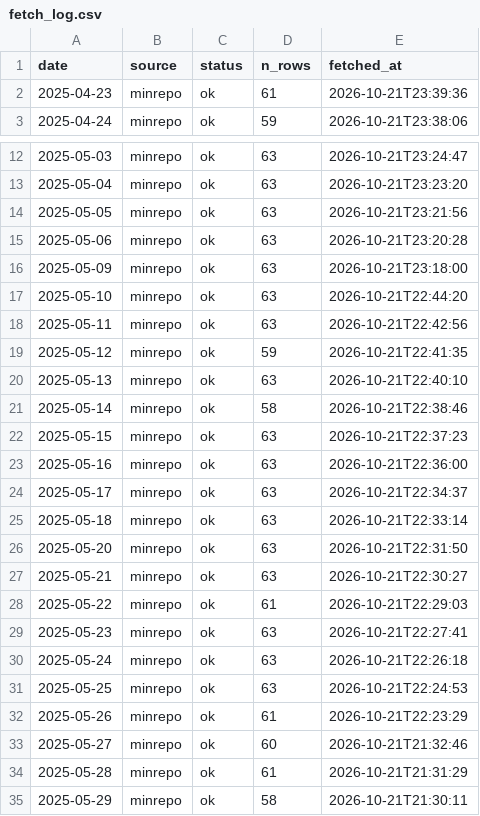
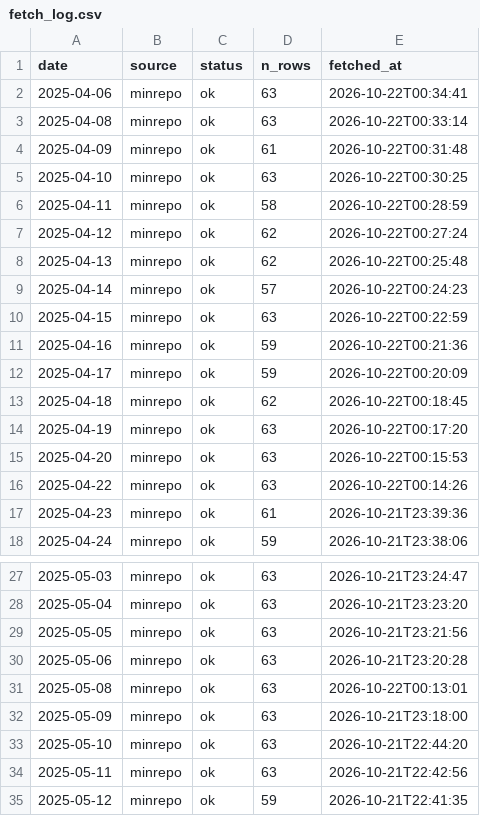
Before and after one commit to koukikoukisanosano-ai/hana-toyokawa, a CSV file: data/fetch_log.csv, drawn as a sheet; only a part is shown, gaps mark what is left out; the shorter side is filled out with more unchanged rows.

```diff
--- a/data/fetch_log.csv
+++ b/data/fetch_log.csv
@@ -1,2 +1,17 @@
 date,source,status,n_rows,fetched_at
+2025-04-06,minrepo,ok,63,2026-10-22T00:34:41
+2025-04-08,minrepo,ok,63,2026-10-22T00:33:14
+2025-04-09,minrepo,ok,61,2026-10-22T00:31:48
+2025-04-10,minrepo,ok,63,2026-10-22T00:30:25
+2025-04-11,minrepo,ok,58,2026-10-22T00:28:59
+2025-04-12,minrepo,ok,62,2026-10-22T00:27:24
+2025-04-13,minrepo,ok,62,2026-10-22T00:25:48
+2025-04-14,minrepo,ok,57,2026-10-22T00:24:23
+2025-04-15,minrepo,ok,63,2026-10-22T00:22:59
+2025-04-16,minrepo,ok,59,2026-10-22T00:21:36
+2025-04-17,minrepo,ok,59,2026-10-22T00:20:09
+2025-04-18,minrepo,ok,62,2026-10-22T00:18:45
+2025-04-19,minrepo,ok,63,2026-10-22T00:17:20
+2025-04-20,minrepo,ok,63,2026-10-22T00:15:53
+2025-04-22,minrepo,ok,63,2026-10-22T00:14:26
 2025-04-23,minrepo,ok,61,2026-10-21T23:39:36
@@ -15,2 +30,3 @@ date,source,status,n_rows,fetched_at
 2025-05-06,minrepo,ok,63,2026-10-21T23:20:28
+2025-05-08,minrepo,ok,63,2026-10-22T00:13:01
 2025-05-09,minrepo,ok,63,2026-10-21T23:18:00
```
Also changed, not shown: 6 other files.
